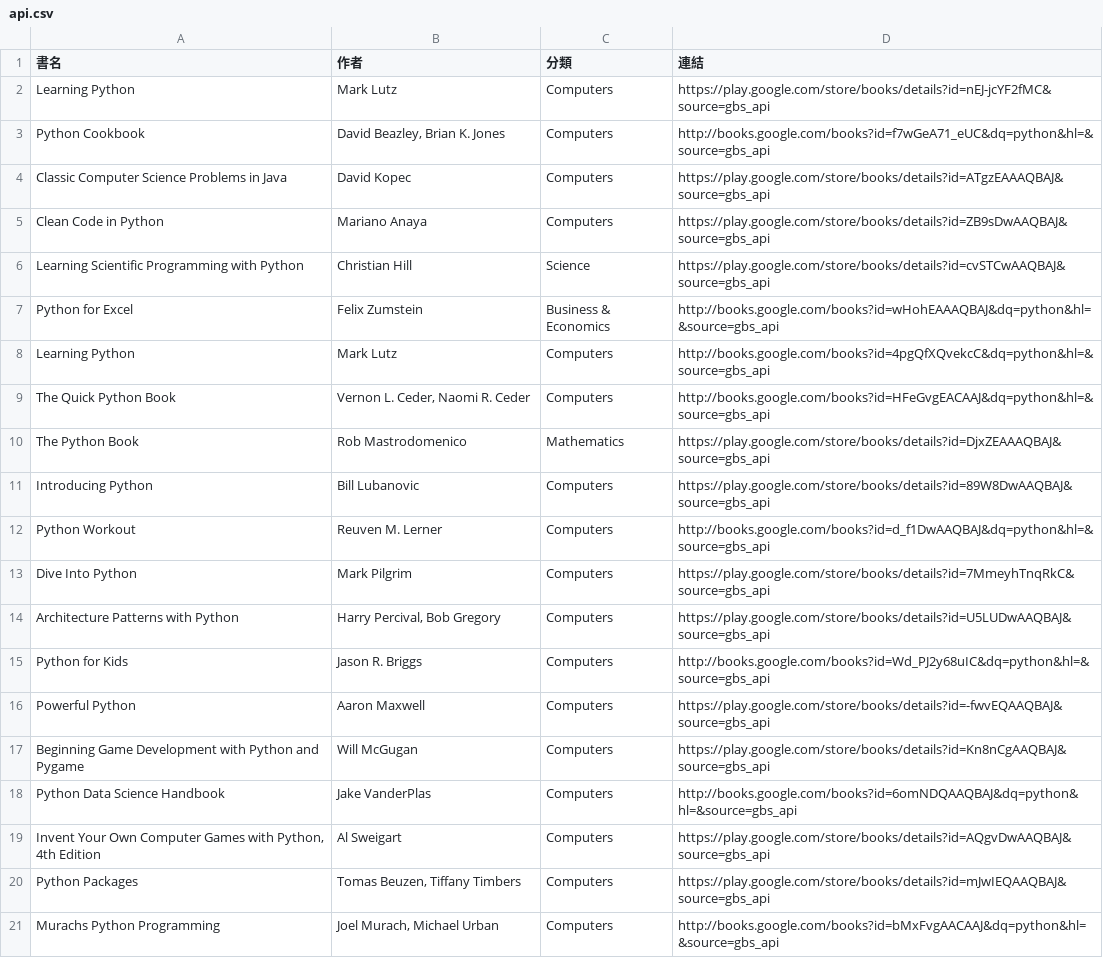
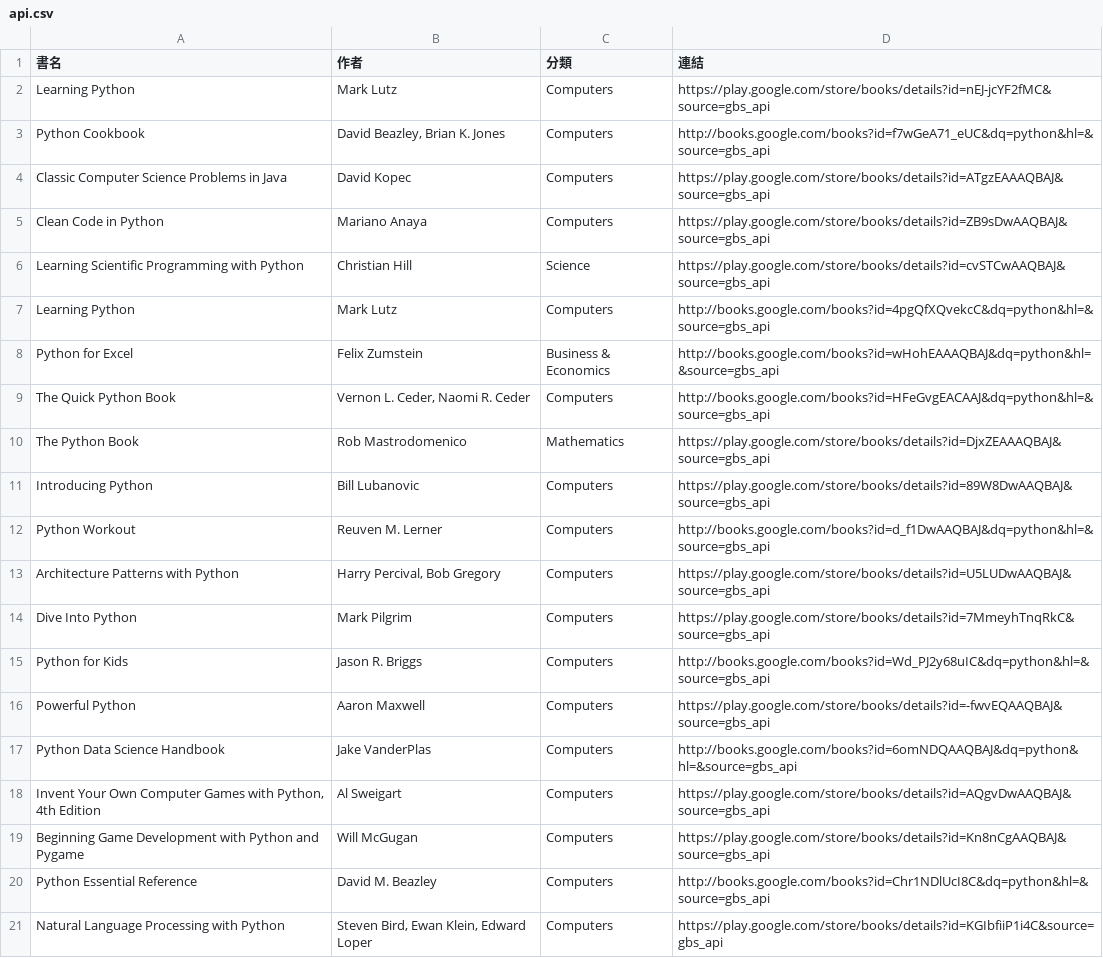
Before and after one commit to allenwhitewho/s1111409_mid, a CSV file: api.csv, drawn as a sheet.

```diff
--- a/api.csv
+++ b/api.csv
@@ -6,4 +6,4 @@ Clean Code in Python,Mariano Anaya,Computers,https://play.google.com/store/books
 Learning Scientific Programming with Python,Christian Hill,Science,https://play.google.com/store/books/details?id=cvSTCwAAQBAJ&source=gbs_api
+Learning Python,Mark Lutz,Computers,http://books.google.com/books?id=4pgQfXQvekcC&dq=python&hl=&source=gbs_api
 Python for Excel,Felix Zumstein,Business & Economics,http://books.google.com/books?id=wHohEAAAQBAJ&dq=python&hl=&source=gbs_api
-Learning Python,Mark Lutz,Computers,http://books.google.com/books?id=4pgQfXQvekcC&dq=python&hl=&source=gbs_api
 The Quick Python Book,"Vernon L. Ceder, Naomi R. Ceder",Computers,http://books.google.com/books?id=HFeGvgEACAAJ&dq=python&hl=&source=gbs_api
@@ -12,10 +12,10 @@ Introducing Python,Bill Lubanovic,Computers,https://play.google.com/store/books/
 Python Workout,Reuven M. Lerner,Computers,http://books.google.com/books?id=d_f1DwAAQBAJ&dq=python&hl=&source=gbs_api
+Architecture Patterns with Python,"Harry Percival, Bob Gregory",Computers,https://play.google.com/store/books/details?id=U5LUDwAAQBAJ&source=gbs_api
 Dive Into Python,Mark Pilgrim,Computers,https://play.google.com/store/books/details?id=7MmeyhTnqRkC&source=gbs_api
-Architecture Patterns with Python,"Harry Percival, Bob Gregory",Computers,https://play.google.com/store/books/details?id=U5LUDwAAQBAJ&source=gbs_api
 Python for Kids,Jason R. Briggs,Computers,http://books.google.com/books?id=Wd_PJ2y68uIC&dq=python&hl=&source=gbs_api
 Powerful Python,Aaron Maxwell,Computers,https://play.google.com/store/books/details?id=-fwvEQAAQBAJ&source=gbs_api
-Beginning Game Development with Python and Pygame,Will McGugan,Computers,https://play.google.com/store/books/details?id=Kn8nCgAAQBAJ&source=gbs_api
 Python Data Science Handbook,Jake VanderPlas,Computers,http://books.google.com/books?id=6omNDQAAQBAJ&dq=python&hl=&source=gbs_api
 "Invent Your Own Computer Games with Python, 4th Edition",Al Sweigart,Computers,https://play.google.com/store/books/details?id=AQgvDwAAQBAJ&source=gbs_api
-Python Packages,"Tomas Beuzen, Tiffany Timbers",Computers,https://play.google.com/store/books/details?id=mJwIEQAAQBAJ&source=gbs_api
-Murachs Python Programming,"Joel Murach, Michael Urban",Computers,http://books.google.com/books?id=bMxFvgAACAAJ&dq=python&hl=&source=gbs_api
+Beginning Game Development with Python and Pygame,Will McGugan,Computers,https://play.google.com/store/books/details?id=Kn8nCgAAQBAJ&source=gbs_api
+Python Essential Reference,David M. Beazley,Computers,http://books.google.com/books?id=Chr1NDlUcI8C&dq=python&hl=&source=gbs_api
+Natural Language Processing with Python,"Steven Bird, Ewan Klein, Edward Loper",Computers,https://play.google.com/store/books/details?id=KGIbfiiP1i4C&source=gbs_api
```
Also changed, not shown: category_log.csv.
